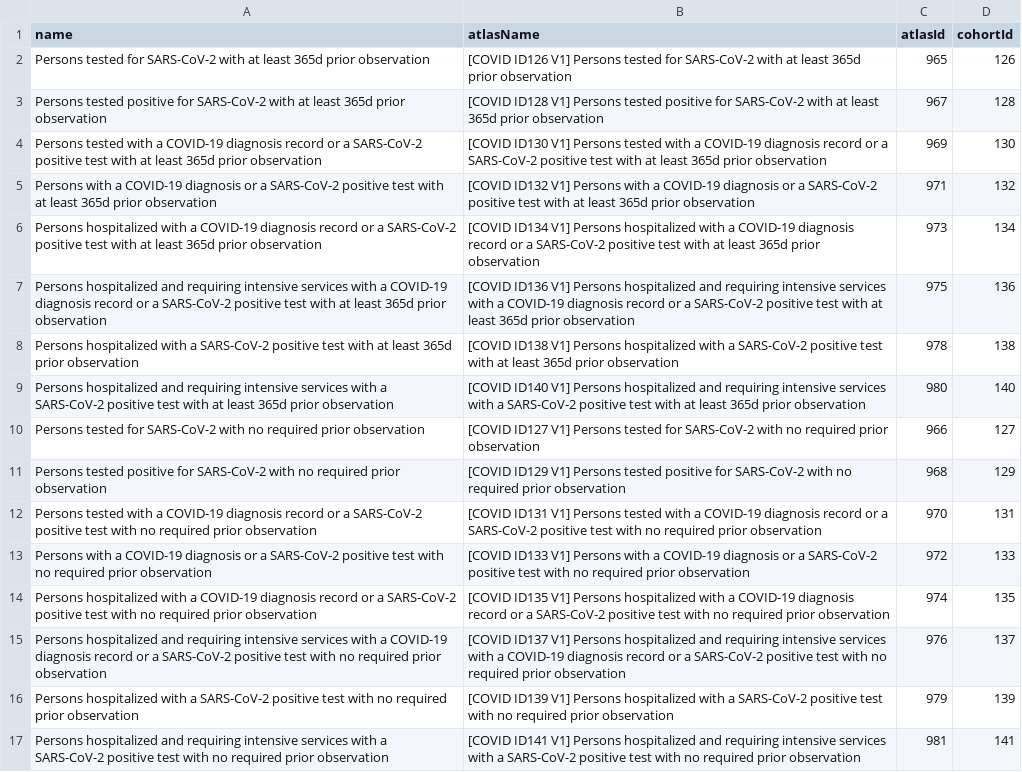
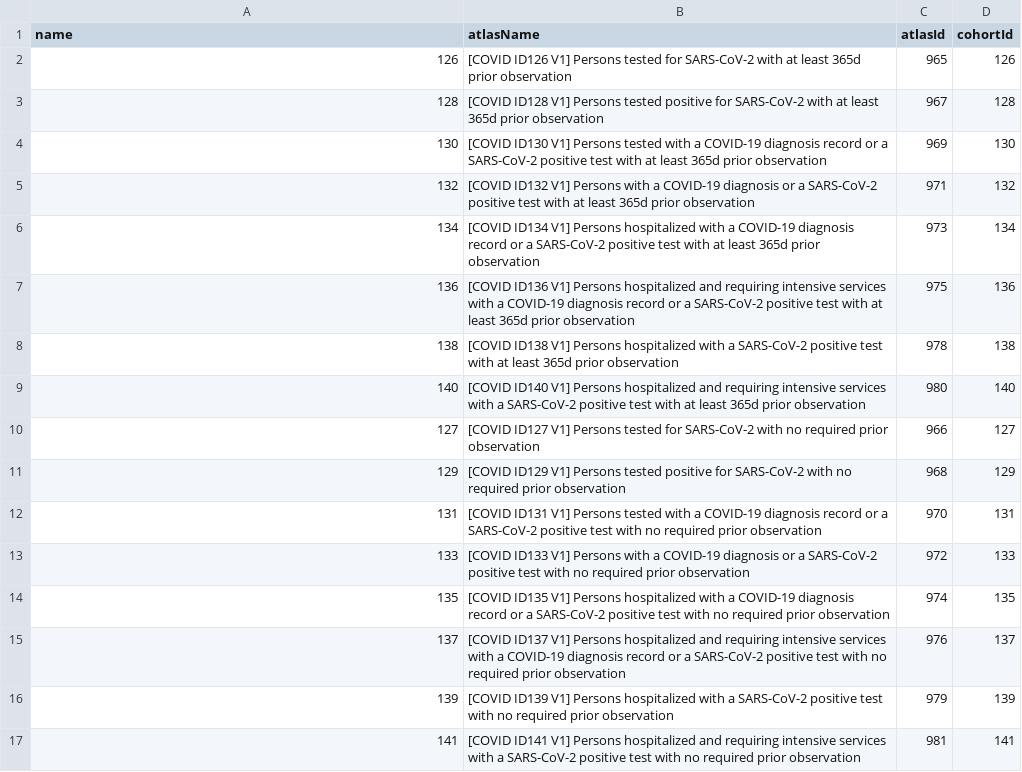
Before and after one commit to gowthamrao/Covid19CohortEvaluation, a CSV file: inst/settings/CohortsToCreateCovid.csv, drawn as a sheet; the diff names each change by its address in the sheet, - before the commit and + after, or states it on an @@ line.

```diff
--- a/inst/settings/CohortsToCreateCovid.csv
+++ b/inst/settings/CohortsToCreateCovid.csv
-A2 (name): Persons tested for SARS-CoV-2 with at least 365d prior observation
+A2 (name): 126
-A3 (name): Persons tested positive for SARS-CoV-2 with at least 365d prior observation
+A3 (name): 128
-A4 (name): Persons tested with a COVID-19 diagnosis record or a SARS-CoV-2 positive test with at least 365d prior observation
+A4 (name): 130
-A5 (name): Persons with a COVID-19 diagnosis or a SARS-CoV-2 positive test with at least 365d prior observation
+A5 (name): 132
-A6 (name): Persons hospitalized with a COVID-19 diagnosis record or a SARS-CoV-2 positive test with at least 365d prior observation
+A6 (name): 134
-A7 (name): Persons hospitalized and requiring intensive services with a COVID-19 diagnosis record or a SARS-CoV-2 positive test with at least 365d prior observation
+A7 (name): 136
-A8 (name): Persons hospitalized with a SARS-CoV-2 positive test with at least 365d prior observation
+A8 (name): 138
-A9 (name): Persons hospitalized and requiring intensive services with a SARS-CoV-2 positive test with at least 365d prior observation
+A9 (name): 140
-A10 (name): Persons tested for SARS-CoV-2 with no required prior observation
+A10 (name): 127
-A11 (name): Persons tested positive for SARS-CoV-2 with no required prior observation
+A11 (name): 129
-A12 (name): Persons tested with a COVID-19 diagnosis record or a SARS-CoV-2 positive test with no required prior observation
+A12 (name): 131
-A13 (name): Persons with a COVID-19 diagnosis or a SARS-CoV-2 positive test with no required prior observation
+A13 (name): 133
-A14 (name): Persons hospitalized with a COVID-19 diagnosis record or a SARS-CoV-2 positive test with no required prior observation
+A14 (name): 135
-A15 (name): Persons hospitalized and requiring intensive services with a COVID-19 diagnosis record or a SARS-CoV-2 positive test with no required prior observation
+A15 (name): 137
-A16 (name): Persons hospitalized with a SARS-CoV-2 positive test with no required prior observation
+A16 (name): 139
-A17 (name): Persons hospitalized and requiring intensive services with a SARS-CoV-2 positive test with no required prior observation
+A17 (name): 141
```
Also changed, not shown: inst/settings/CohortsToCreateFeature.csv, inst/settings/CohortsToCreateInfluenza.csv, 1 other file.
